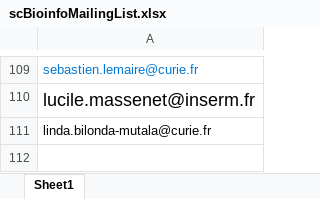
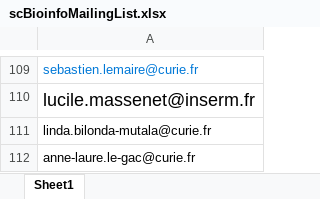
Before and after one commit to CELL-group/CELL-technical-seminars, an Excel workbook: scBioinfoMailingList.xlsx, sheet Sheet1, drawn as a sheet; only a part is shown, gaps mark what is left out; values as stored, in another font and other column widths than the file's, no borders; the diff names each change by its address in the sheet, - before the commit and + after, or states it on an @@ line.

Commit message:
Add files via upload

```diff
--- a/scBioinfoMailingList.xlsx (sheet Sheet1)
+++ b/scBioinfoMailingList.xlsx (sheet Sheet1)
+row 112: anne-laure.le-gac@curie.fr
```
